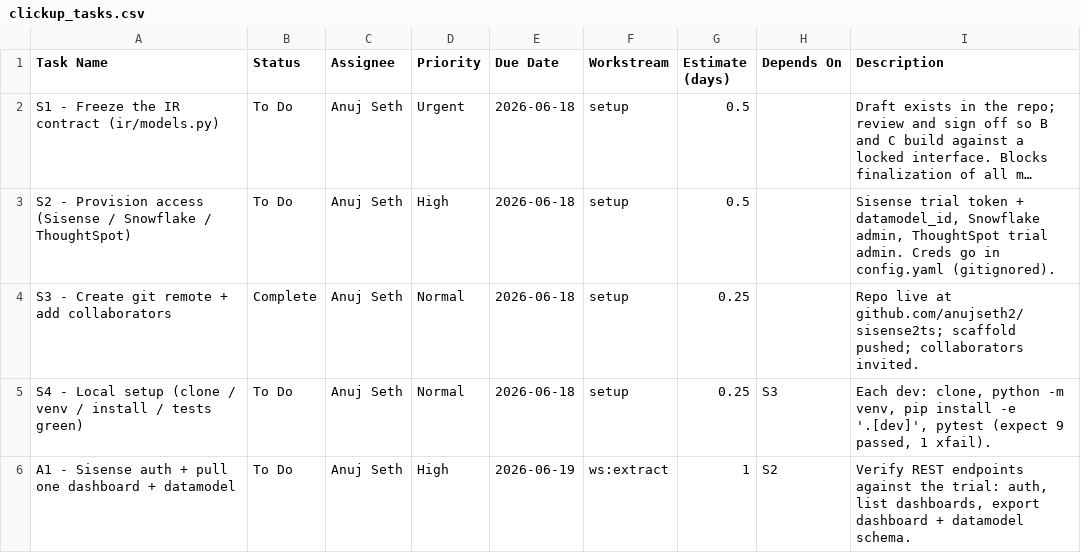
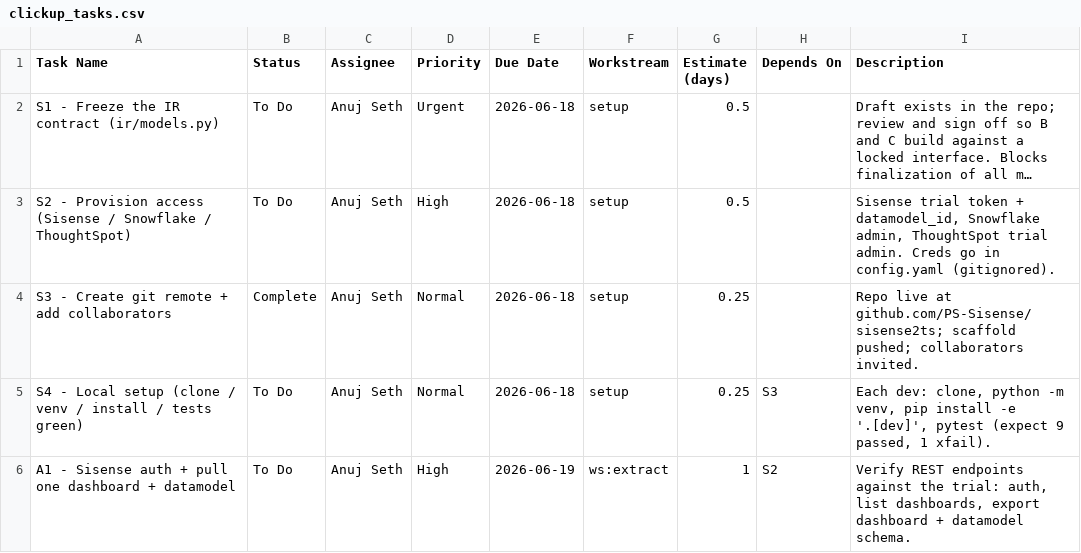
Before and after one commit to PS-Sisense/sisense2ts, a CSV file: pm/clickup_tasks.csv, drawn as a sheet; only a part is shown; long unchanged cells end in …; the diff names each change by its address in the sheet, - before the commit and + after, or states it on an @@ line.

```diff
--- a/pm/clickup_tasks.csv
+++ b/pm/clickup_tasks.csv
-I4 (Description): …live at github.com/anujseth2/sisense2ts; scaffold pushed;…
+I4 (Description): …live at github.com/PS-Sisense/sisense2ts; scaffold pushed;…
```
Also changed, not shown: 1 other file.
